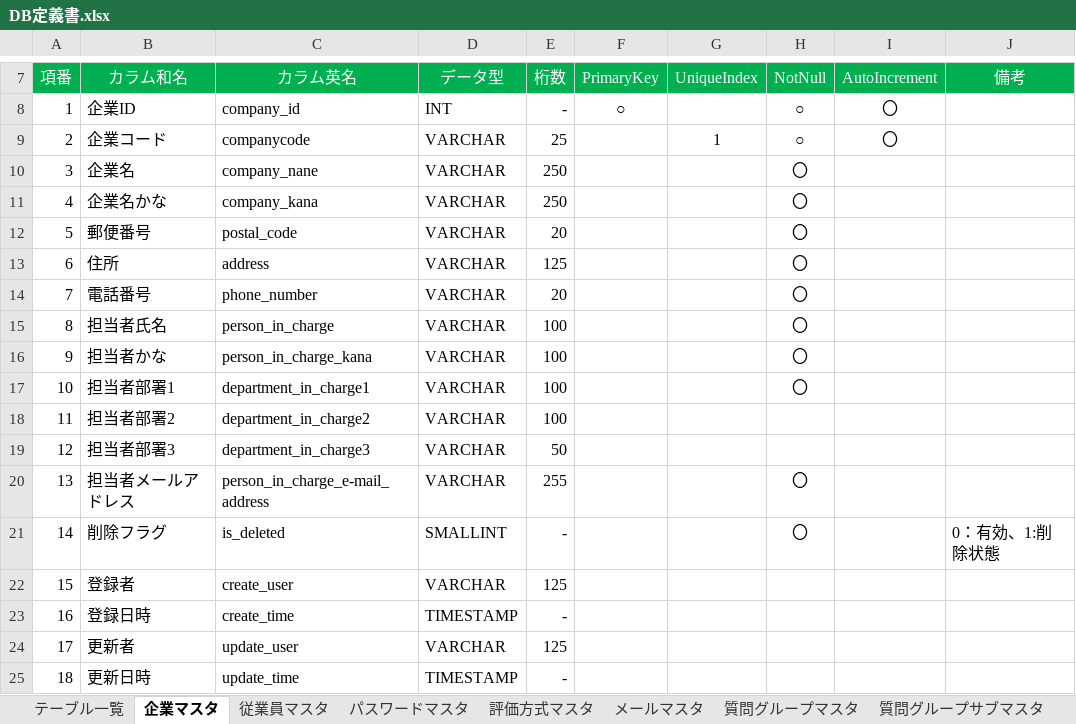
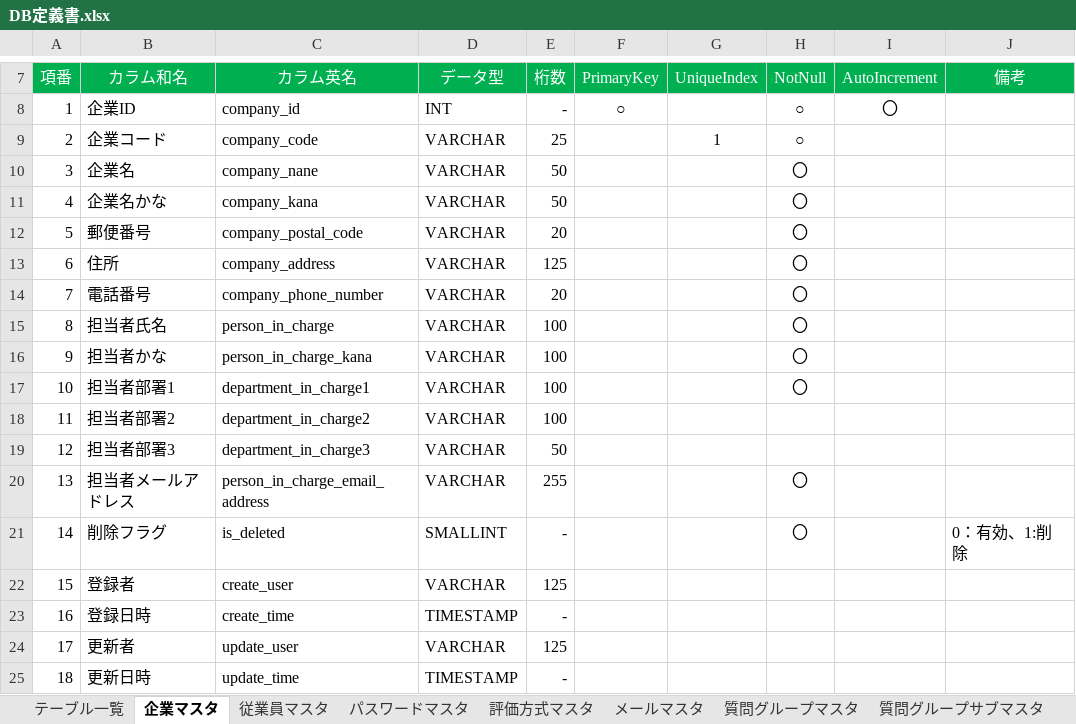
Before and after one commit to TetsujiFurukawa/Sanrokumaru, an Excel workbook: 01_document/DB定義書.xlsx, sheet 企業マスタ, drawn as a sheet; only a part is shown, gaps mark what is left out; values as stored, in another font and other column widths than the file's, no borders; the diff names each change by its address in the sheet, - before the commit and + after, or states it on an @@ line.

```diff
--- a/01_document/DB定義書.xlsx (sheet 企業マスタ)
+++ b/01_document/DB定義書.xlsx (sheet 企業マスタ)
-C9 (カラム英名): companycode
+C9 (カラム英名): company_code
-I9 (AutoIncrement): 〇
+I9 (AutoIncrement): (empty)
-E10:E11 (桁数): 250
+E10:E11 (桁数): 50
-C12 (カラム英名): postal_code
+C12 (カラム英名): company_postal_code
-C13 (カラム英名): address
+C13 (カラム英名): company_address
-C14 (カラム英名): phone_number
+C14 (カラム英名): company_phone_number
-C20 (カラム英名): person_in_charge_e-mail_address
+C20 (カラム英名): person_in_charge_email_address
-J21 (備考): 0：有効、1:削除状態
+J21 (備考): 0：有効、1:削除
```
Also changed, not shown: sheet 評価データ, sheet 質問グループサブマスタ, sheet 評価者(社内)マスタ, sheet 評価者(社外)マスタ.
